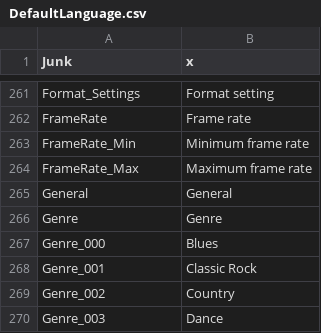
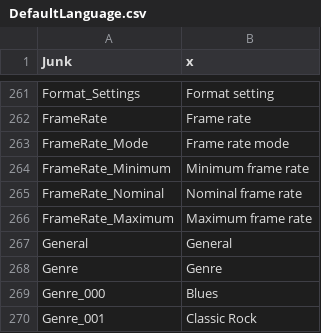
Before and after one commit to beppec56/MediaInfo-git_svn, a CSV file: Source/Ressource/Text/Language/DefaultLanguage.csv, drawn as a sheet; only a part is shown, gaps mark what is left out; the shorter side is filled out with more unchanged rows.

```diff
--- a/Source/Ressource/Text/Language/DefaultLanguage.csv
+++ b/Source/Ressource/Text/Language/DefaultLanguage.csv
@@ -262,4 +262,6 @@ Format_Settings;Format setting
 FrameRate;Frame rate
-FrameRate_Min;Minimum frame rate
-FrameRate_Max;Maximum frame rate
+FrameRate_Mode;Frame rate mode
+FrameRate_Minimum;Minimum frame rate
+FrameRate_Nominal;Nominal frame rate
+FrameRate_Maximum;Maximum frame rate
 General;General
```
Also changed, not shown: Source/Ressource/Text/Stream/Video.csv, 5 other files.
